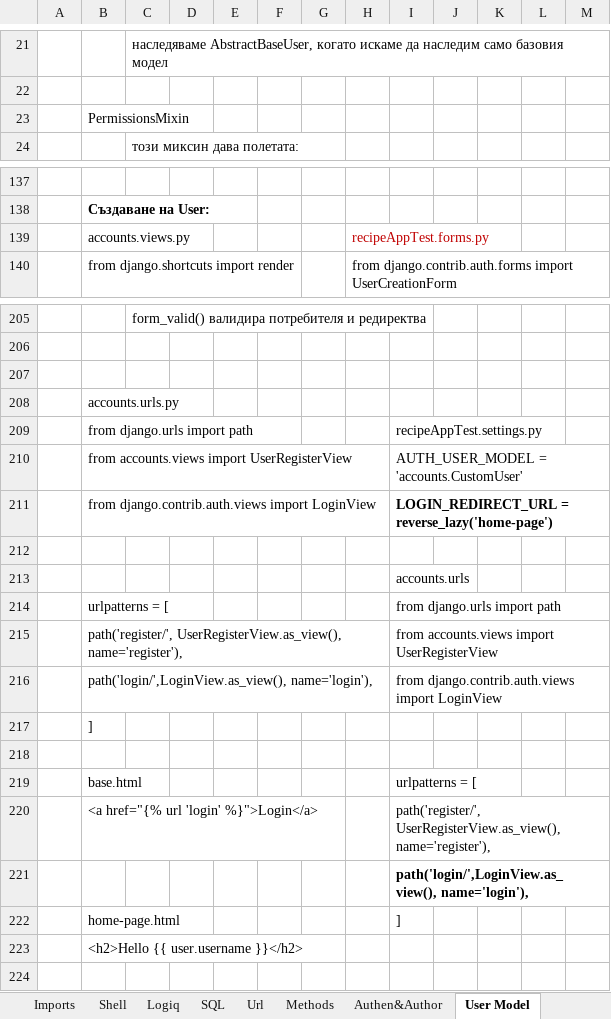
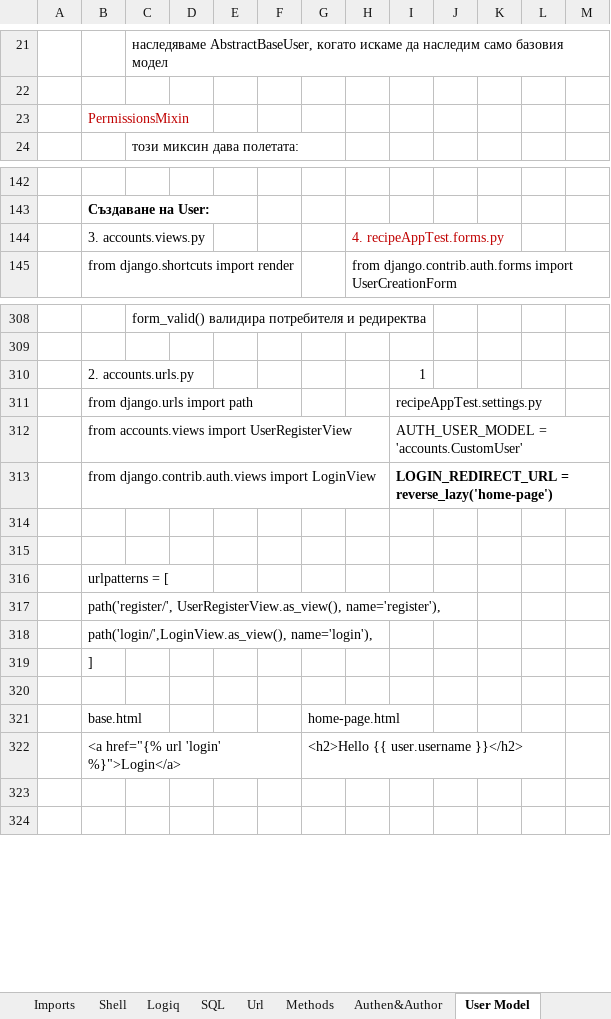
Before and after one commit to Vasil-S-Vasilev/git_test, an Excel workbook: Django 01.03.25.xlsx, sheet User Model, drawn as a sheet; only a part is shown, gaps mark what is left out; values as stored, in another font and other column widths than the file's, no borders; charts and pictures not drawn; removed rows and columns are numbered as before the commit, all else as after; the diff covers the shown part only; the diff names each change by its address in the sheet, - before the commit and + after, or states it on an @@ line.

```diff
--- a/Django 01.03.25.xlsx (sheet User Model)
+++ b/Django 01.03.25.xlsx (sheet User Model)
-B23 text colour: black
+B23 text colour: #C00000
-B144: accounts.views.py
+B144: 3. accounts.views.py
-H144: recipeAppTest.forms.py
+H144: 4. recipeAppTest.forms.py
-row 310: (empty)
+row 310:  | 2. accounts.urls.py |  |  |  |  |  |  | 1
-row 208:  | accounts.urls.py
-I315: accounts.urls
+I315: (empty)
-I316: from django.urls import path
+I316: (empty)
-I317: from accounts.views import UserRegisterView
+I317: (empty)
-I318: from django.contrib.auth.views import LoginView
+I318: (empty)
-row 219:  | base.html |  |  |  |  |  |  | urlpatterns = [
-row 220:  | <a href="{% url 'login' %}">Login</a> |  |  |  |  |  |  | path('register/', UserRegisterView.as_view(), name='register'),
-row 221:  |  |  |  |  |  |  |  | path('login/',LoginView.as_view(), name='login'),
-row 222:  | home-page.html |  |  |  |  |  |  | ]
+row 321:  | base.html |  |  |  |  | home-page.html
+row 322:  | <a href="{% url 'login' %}">Login</a> |  |  |  |  | <h2>Hello {{ user.username }}</h2>
-B323: <h2>Hello {{ user.username }}</h2>
+B323: (empty)
```
Also changed, not shown: 113 added rows, 10 removed rows, 9 edited cells and cell formats elsewhere in this sheet, charts or pictures.
